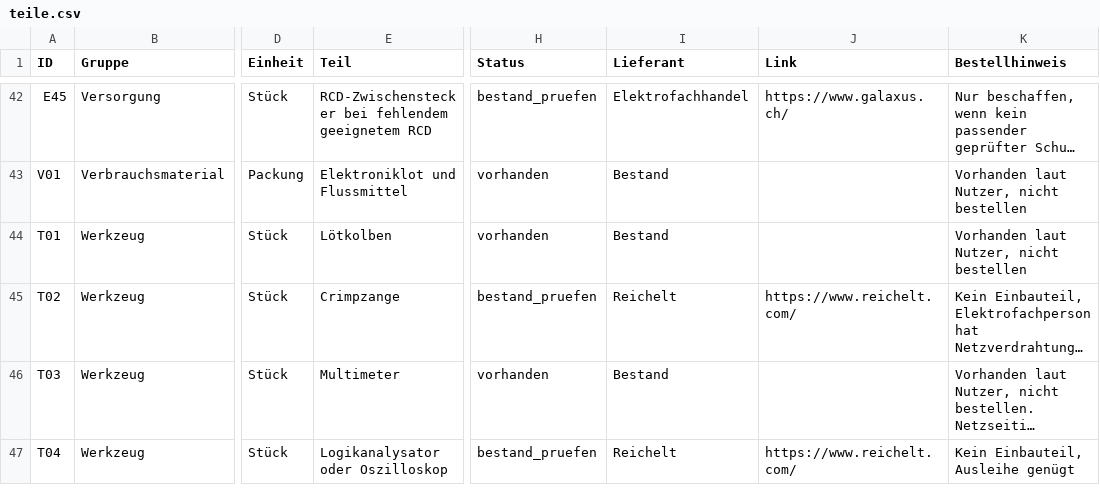
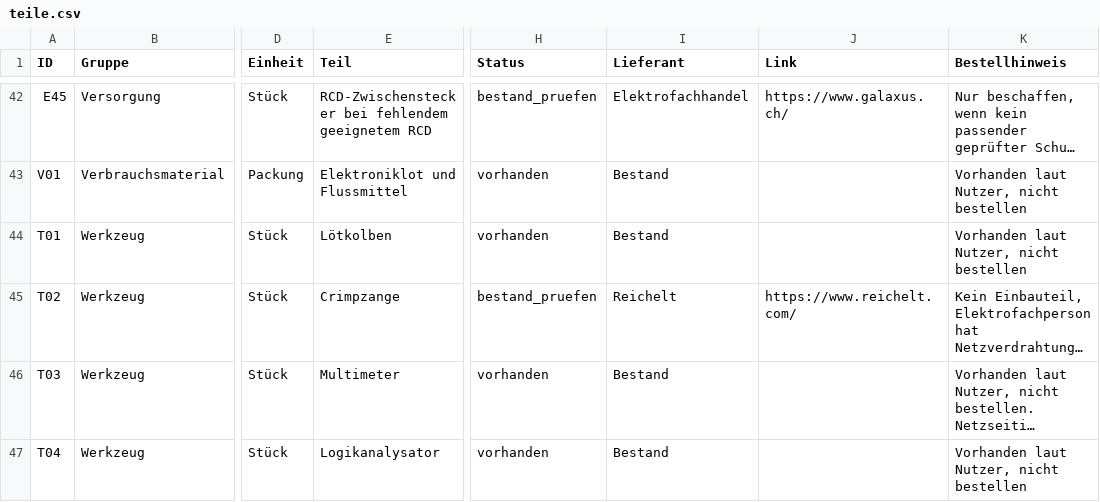
Before and after one commit to andregasser/halloween-spider-control, a CSV file: bom/teile.csv, drawn as a sheet; only a part is shown, gaps mark what is left out; long unchanged cells end in …; the diff names each change by its address in the sheet, - before the commit and + after, or states it on an @@ line.

Commit message:
docs: Logikanalysator als vorhanden markieren

```diff
--- a/bom/teile.csv
+++ b/bom/teile.csv
-E47 (Teil): Logikanalysator oder Oszilloskop
+E47 (Teil): Logikanalysator
-H47 (Status): bestand_pruefen
+H47 (Status): vorhanden
-I47 (Lieferant): Reichelt
+I47 (Lieferant): Bestand
-J47 (Link): https://www.reichelt.com/
+J47 (Link): (empty)
-K47 (Bestellhinweis): Kein Einbauteil, Ausleihe genügt
+K47 (Bestellhinweis): Vorhanden laut Nutzer, nicht bestellen
```
Also changed, not shown: 4 other files.
